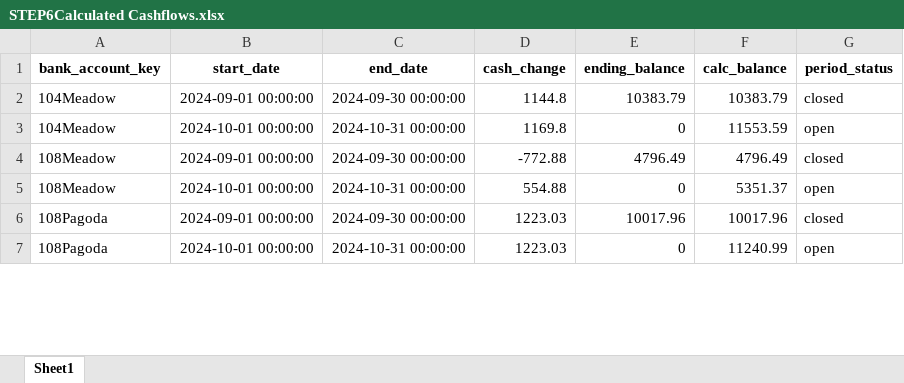
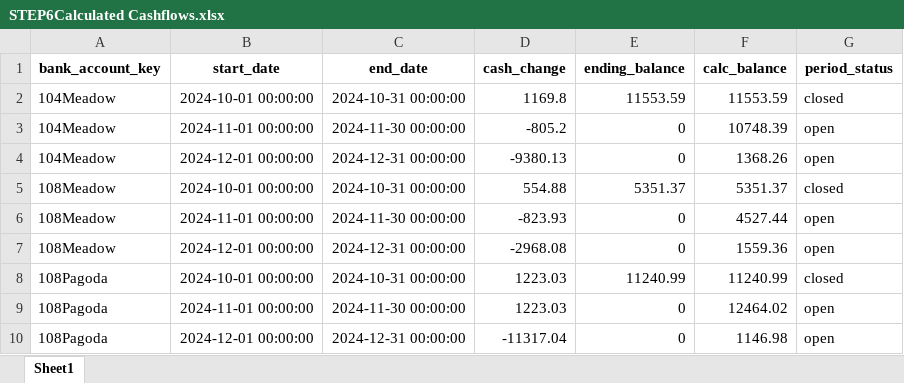
Before and after one commit to loomhub/OnePlus, an Excel workbook: STEP6Calculated Cashflows.xlsx, sheet Sheet1, drawn as a sheet; only a part is shown; values as stored, in another font and other column widths than the file's, no borders; addresses are those after the commit; the diff covers the shown part only; the diff names each change by its address in the sheet, - before the commit and + after, or states it on an @@ line.

```diff
--- a/STEP6Calculated Cashflows.xlsx (sheet Sheet1)
+++ b/STEP6Calculated Cashflows.xlsx (sheet Sheet1)
-B2 (start_date): 2024-09-01 00:00:00
+B2 (start_date): 2024-10-01 00:00:00
-C2 (end_date): 2024-09-30 00:00:00
+C2 (end_date): 2024-10-31 00:00:00
-D2 (cash_change): 1144.8
+D2 (cash_change): 1169.8
-E2 (ending_balance): 10383.79
+E2 (ending_balance): 11553.59
-F2 (calc_balance): 10383.79
+F2 (calc_balance): 11553.59
-B3 (start_date): 2024-10-01 00:00:00
+B3 (start_date): 2024-11-01 00:00:00
-C3 (end_date): 2024-10-31 00:00:00
+C3 (end_date): 2024-11-30 00:00:00
-D3 (cash_change): 1169.8
+D3 (cash_change): -805.2
-F3 (calc_balance): 11553.59
+F3 (calc_balance): 10748.39
+row 4: 104Meadow | 2024-12-01 00:00:00 | 2024-12-31 00:00:00 | -9380.13 | 0 | 1368.26 | open
-B5 (start_date): 2024-09-01 00:00:00
+B5 (start_date): 2024-10-01 00:00:00
-C5 (end_date): 2024-09-30 00:00:00
+C5 (end_date): 2024-10-31 00:00:00
-D5 (cash_change): -772.88
+D5 (cash_change): 554.88
-E5 (ending_balance): 4796.49
+E5 (ending_balance): 5351.37
-F5 (calc_balance): 4796.49
+F5 (calc_balance): 5351.37
-B6 (start_date): 2024-10-01 00:00:00
+B6 (start_date): 2024-11-01 00:00:00
-C6 (end_date): 2024-10-31 00:00:00
+C6 (end_date): 2024-11-30 00:00:00
-D6 (cash_change): 554.88
+D6 (cash_change): -823.93
-F6 (calc_balance): 5351.37
+F6 (calc_balance): 4527.44
+row 7: 108Meadow | 2024-12-01 00:00:00 | 2024-12-31 00:00:00 | -2968.08 | 0 | 1559.36 | open
-B8 (start_date): 2024-09-01 00:00:00
+B8 (start_date): 2024-10-01 00:00:00
-C8 (end_date): 2024-09-30 00:00:00
+C8 (end_date): 2024-10-31 00:00:00
-E8 (ending_balance): 10017.96
+E8 (ending_balance): 11240.99
-F8 (calc_balance): 10017.96
+F8 (calc_balance): 11240.99
-B9 (start_date): 2024-10-01 00:00:00
+B9 (start_date): 2024-11-01 00:00:00
-C9 (end_date): 2024-10-31 00:00:00
+C9 (end_date): 2024-11-30 00:00:00
-F9 (calc_balance): 11240.99
+F9 (calc_balance): 12464.02
+row 10: 108Pagoda | 2024-12-01 00:00:00 | 2024-12-31 00:00:00 | -11317.04 | 0 | 1146.98 | open
```
Also changed, not shown: 23 added rows, 3 removed rows and 142 edited cells elsewhere in this sheet, STEP2Transactionstmp.xlsx, STEP3IncomingData.xlsx, 42 other files.
